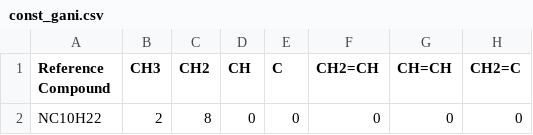
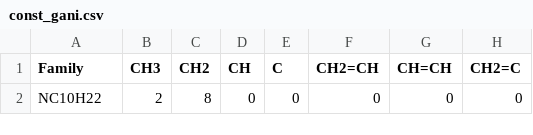
Before and after one commit to TroyNSmith/specfuel, a CSV file: src/specfuel/data/fuel/decane/const_gani.csv, drawn as a sheet; only a part is shown; the diff names each change by its address in the sheet, - before the commit and + after, or states it on an @@ line.

```diff
--- a/src/specfuel/data/fuel/decane/const_gani.csv
+++ b/src/specfuel/data/fuel/decane/const_gani.csv
-A1: Reference Compound
+A1: Family
```
Also changed, not shown: src/specfuel/data/fuel/heptane-decane/const_gani.csv, src/specfuel/data/fuel/heptane/const_gani.csv, 7 other files.
